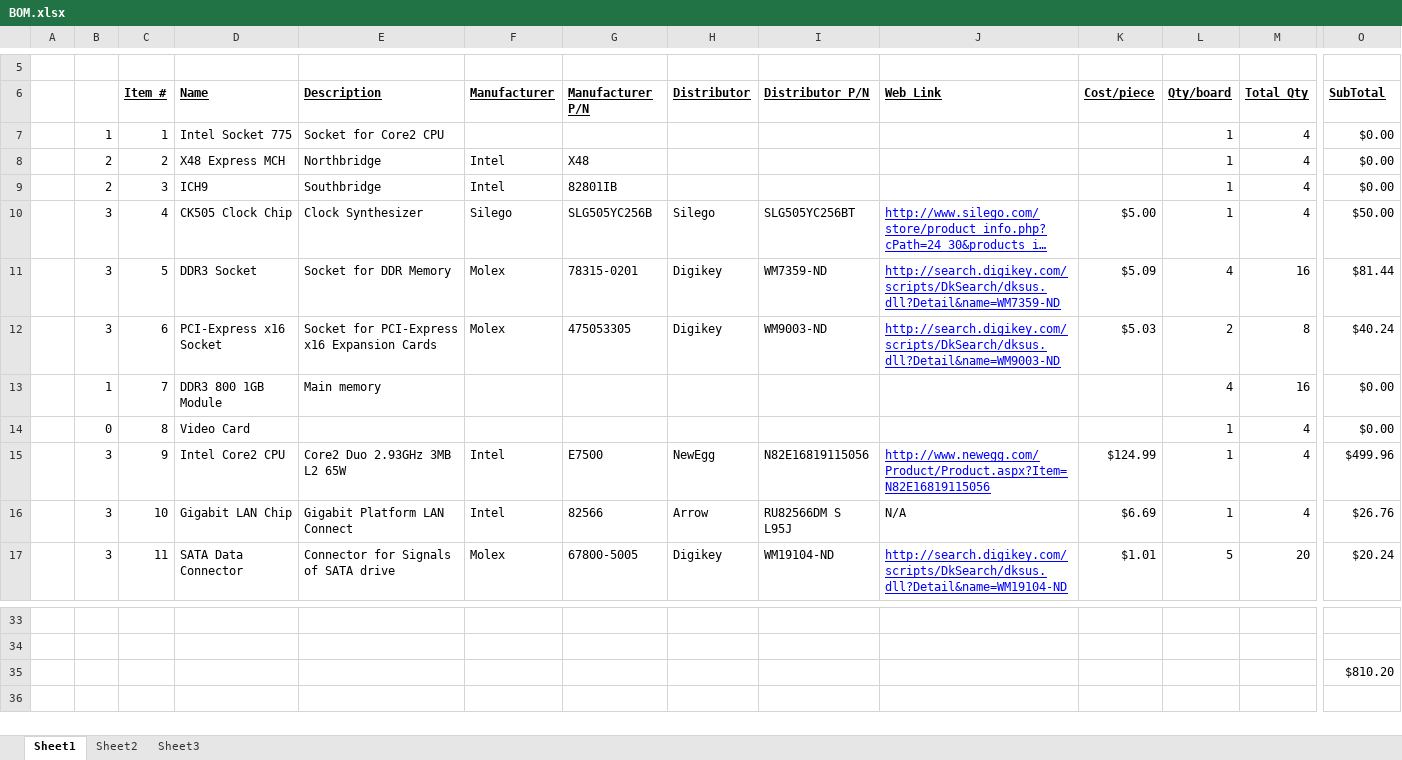
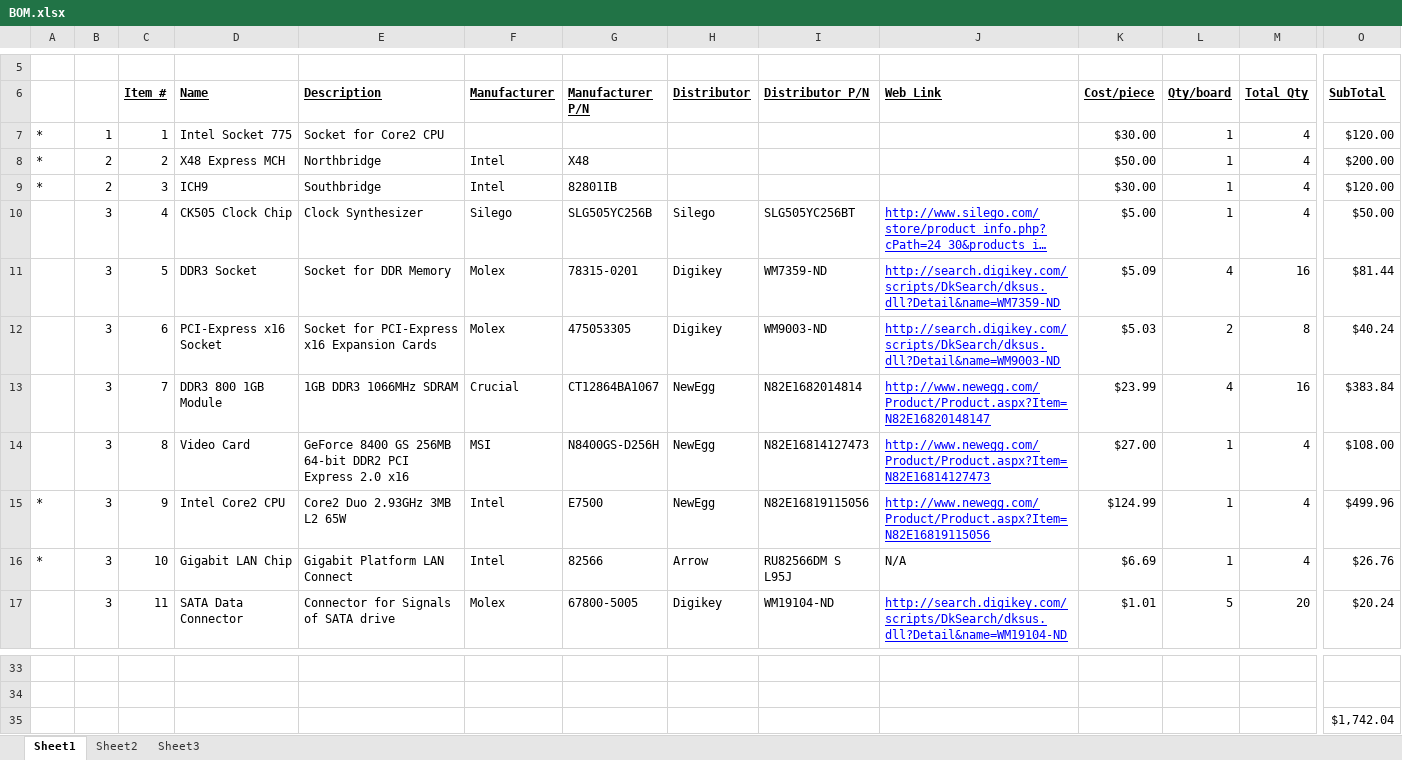
Before and after one commit to zaikoun/cisco-coop-mobo, an Excel workbook: Bill of Materials/BOM.xlsx, sheet Sheet1, drawn as a sheet; only a part is shown, gaps mark what is left out; long unchanged cells end in …; values as stored, in another font and other column widths than the file's, no borders; conditional formats not drawn; removed rows and columns are numbered as before the commit, all else as after; rows hold the shown columns only; the diff names each change by its address in the sheet, - before the commit and + after, or states it on an @@ line.

```diff
--- a/Bill of Materials/BOM.xlsx (sheet Sheet1)
+++ b/Bill of Materials/BOM.xlsx (sheet Sheet1)
-A7:A9: (empty)
+A7:A9: *
-K7 (Cost/piece): (empty)
+K7 (Cost/piece): $30.00
-O7 (SubTotal): $0.00
+O7 (SubTotal): $120.00
-K8 (Cost/piece): (empty)
+K8 (Cost/piece): $50.00
-O8 (SubTotal): $0.00
+O8 (SubTotal): $200.00
-K9 (Cost/piece): (empty)
+K9 (Cost/piece): $30.00
-O9 (SubTotal): $0.00
+O9 (SubTotal): $120.00
-row 13:  | 1 | 7 | DDR3 800 1GB Module | Main memory |  |  |  |  |  |  | 4 | 16 | $0.00
-row 14:  | 0 | 8 | Video Card |  |  |  |  |  |  |  | 1 | 4 | $0.00
+row 13:  | 3 | 7 | DDR3 800 1GB Module | 1GB DDR3 1066MHz SDRAM | Crucial | CT12864BA1067 | NewEgg | N82E1682014814 | http://www.newegg.com/Product/Product.aspx?Item=N82E16820148147 | $23.99 | 4 | 16 | $383.84
+row 14:  | 3 | 8 | Video Card | GeForce 8400 GS 256MB 64-bit DDR2 PCI Express 2.0 x16 | MSI | N8400GS-D256H | NewEgg | N82E16814127473 | http://www.newegg.com/Product/Product.aspx?Item=N82E16814127473 | $27.00 | 1 | 4 | $108.00
-A15:A16: (empty)
+A15:A16: *
-O35 (SubTotal): $810.20
+O35 (SubTotal): $1,742.04
```
Also changed, not shown: 1 other file.
